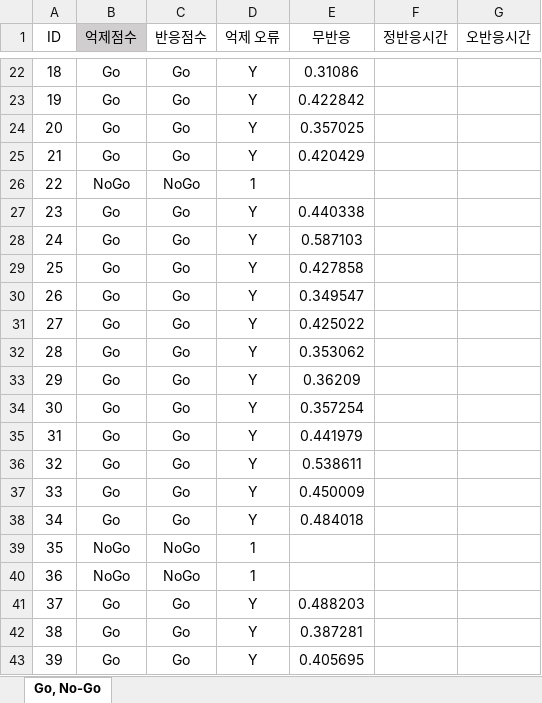
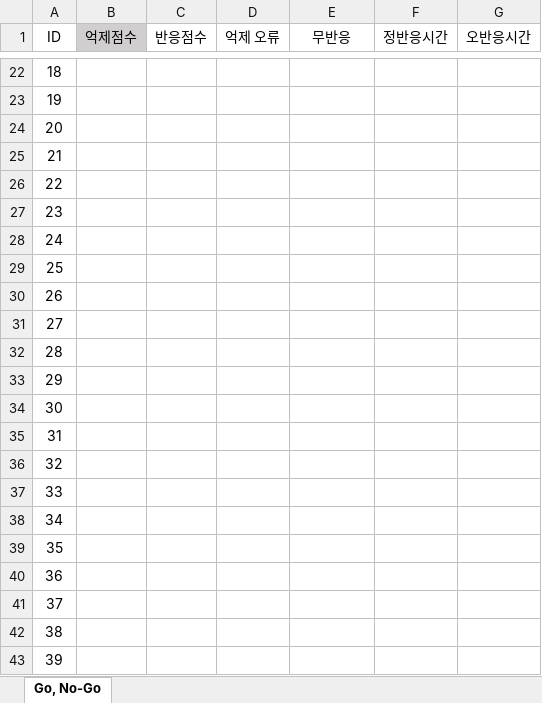
Before and after one commit to banksemi/cognitive-task, an Excel workbook: template/Go, No-Go.xlsx, sheet Go, No-Go, drawn as a sheet; only a part is shown, gaps mark what is left out; values as stored, in another font and other column widths than the file's, no borders; the diff covers the shown part only; the diff names each change by its address in the sheet, - before the commit and + after, or states it on an @@ line.

```diff
--- a/template/Go, No-Go.xlsx (sheet Go, No-Go)
+++ b/template/Go, No-Go.xlsx (sheet Go, No-Go)
-B22:B25 (억제점수): Go
+B22:B25 (억제점수): (empty)
-C22:C25 (반응점수): Go
+C22:C25 (반응점수): (empty)
-D22:D25 (억제 오류): Y
+D22:D25 (억제 오류): (empty)
-E22 (무반응): 0.31086
+E22 (무반응): (empty)
-E23 (무반응): 0.422842
+E23 (무반응): (empty)
-E24 (무반응): 0.357025
+E24 (무반응): (empty)
-E25 (무반응): 0.420429
+E25 (무반응): (empty)
-B26 (억제점수): NoGo
+B26 (억제점수): (empty)
-C26 (반응점수): NoGo
+C26 (반응점수): (empty)
-D26 (억제 오류): 1
+D26 (억제 오류): (empty)
-B27:B38 (억제점수): Go
+B27:B38 (억제점수): (empty)
-C27:C38 (반응점수): Go
+C27:C38 (반응점수): (empty)
-D27:D38 (억제 오류): Y
+D27:D38 (억제 오류): (empty)
-E27 (무반응): 0.440338
+E27 (무반응): (empty)
-E28 (무반응): 0.587103
+E28 (무반응): (empty)
-E29 (무반응): 0.427858
+E29 (무반응): (empty)
-E30 (무반응): 0.349547
+E30 (무반응): (empty)
-E31 (무반응): 0.425022
+E31 (무반응): (empty)
-E32 (무반응): 0.353062
+E32 (무반응): (empty)
-E33 (무반응): 0.36209
+E33 (무반응): (empty)
-E34 (무반응): 0.357254
+E34 (무반응): (empty)
-E35 (무반응): 0.441979
+E35 (무반응): (empty)
-E36 (무반응): 0.538611
+E36 (무반응): (empty)
-E37 (무반응): 0.450009
+E37 (무반응): (empty)
-E38 (무반응): 0.484018
+E38 (무반응): (empty)
-B39:B40 (억제점수): NoGo
+B39:B40 (억제점수): (empty)
-C39:C40 (반응점수): NoGo
+C39:C40 (반응점수): (empty)
-D39:D40 (억제 오류): 1
+D39:D40 (억제 오류): (empty)
-B41:B43 (억제점수): Go
+B41:B43 (억제점수): (empty)
-C41:C43 (반응점수): Go
+C41:C43 (반응점수): (empty)
-D41:D43 (억제 오류): Y
+D41:D43 (억제 오류): (empty)
-E41 (무반응): 0.488203
+E41 (무반응): (empty)
-E42 (무반응): 0.387281
+E42 (무반응): (empty)
-E43 (무반응): 0.405695
+E43 (무반응): (empty)
```
Also changed, not shown: 1 added row, 1 removed row and 149 edited cells elsewhere in this sheet, 1 other file.
